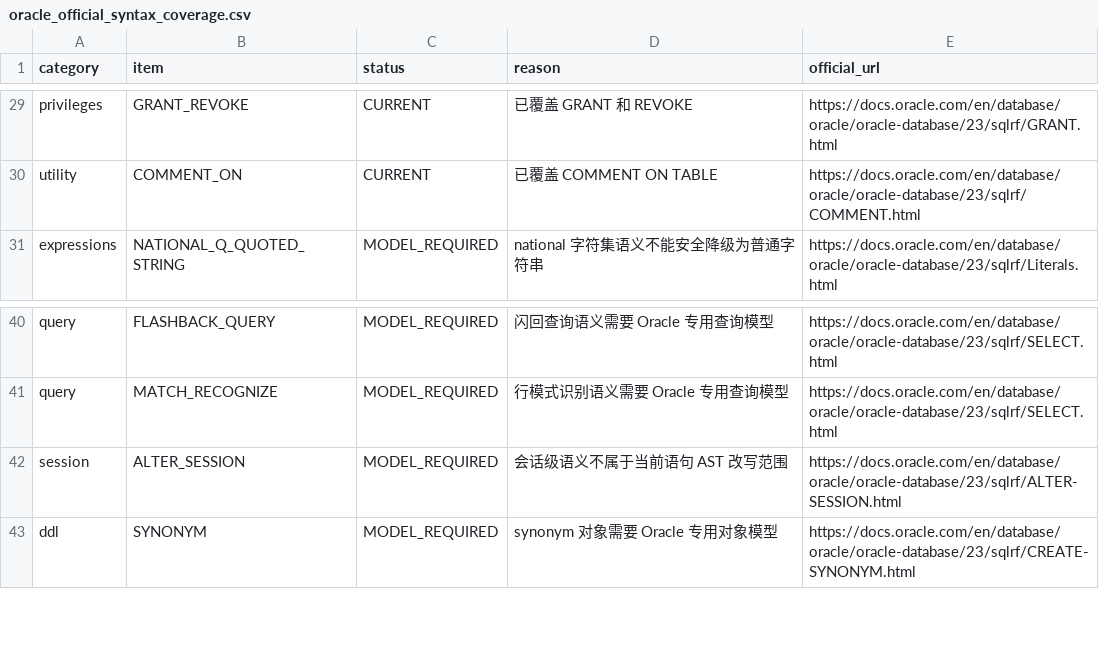
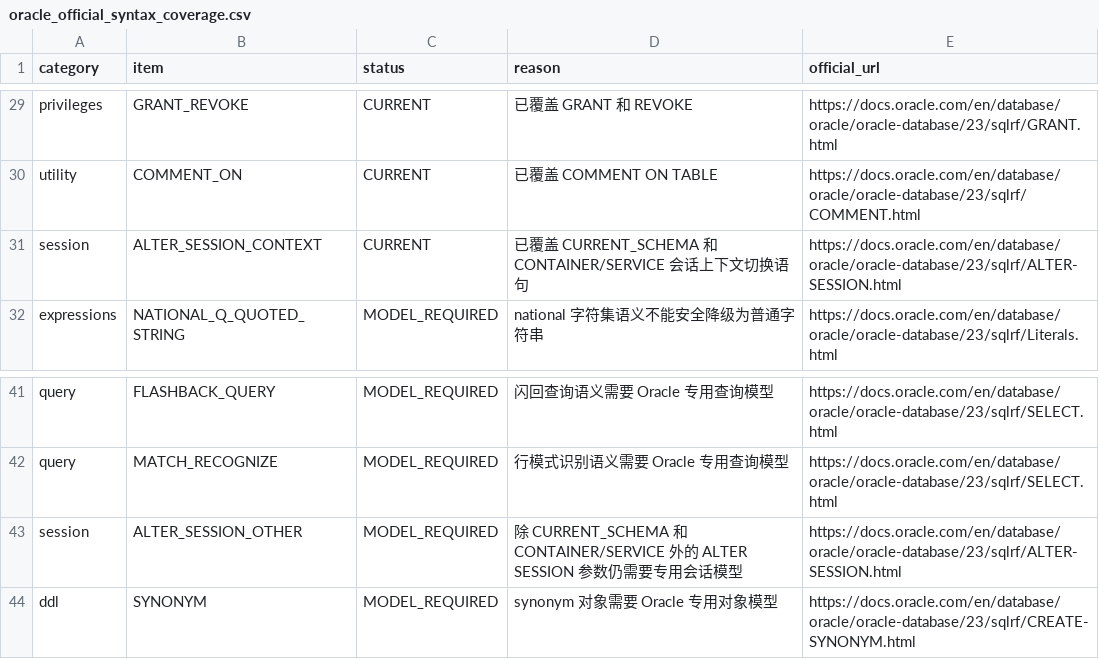
Before and after one commit to gnohub/sqlparser, a CSV file: doc/oracle_official_syntax_coverage.csv, drawn as a sheet; only a part is shown, gaps mark what is left out.

Commit message:
feat: add context-switch dialect support
Add PostgreSQL, MySQL, Oracle, and SQL Server context-switch handling through the existing SQL View value structure, update v0.3.0 release metadata and coverage docs, and add libpg_query baseline benchmark tooling.

```diff
--- a/doc/oracle_official_syntax_coverage.csv
+++ b/doc/oracle_official_syntax_coverage.csv
@@ -30,2 +30,3 @@ privileges,GRANT_REVOKE,CURRENT,"已覆盖 GRANT 和 REVOKE",https://docs.oracle
 utility,COMMENT_ON,CURRENT,"已覆盖 COMMENT ON TABLE",https://docs.oracle.com/en/database/oracle/oracle-database/23/sqlrf/COMMENT.html
+session,ALTER_SESSION_CONTEXT,CURRENT,"已覆盖 CURRENT_SCHEMA 和 CONTAINER/SERVICE 会话上下文切换语句",https://docs.oracle.com/en/database/oracle/oracle-database/23/sqlrf/ALTER-SESSION.html
 expressions,NATIONAL_Q_QUOTED_STRING,MODEL_REQUIRED,"national 字符集语义不能安全降级为普通字符串",https://docs.oracle.com/en/database/oracle/oracle-database/23/sqlrf/Literals.html
@@ -41,3 +42,3 @@ query,FLASHBACK_QUERY,MODEL_REQUIRED,"闪回查询语义需要 Oracle 专用查
 query,MATCH_RECOGNIZE,MODEL_REQUIRED,"行模式识别语义需要 Oracle 专用查询模型",https://docs.oracle.com/en/database/oracle/oracle-database/23/sqlrf/SELECT.html
-session,ALTER_SESSION,MODEL_REQUIRED,"会话级语义不属于当前语句 AST 改写范围",https://docs.oracle.com/en/database/oracle/oracle-database/23/sqlrf/ALTER-SESSION.html
+session,ALTER_SESSION_OTHER,MODEL_REQUIRED,"除 CURRENT_SCHEMA 和 CONTAINER/SERVICE 外的 ALTER SESSION 参数仍需要专用会话模型",https://docs.oracle.com/en/database/oracle/oracle-database/23/sqlrf/ALTER-SESSION.html
 ddl,SYNONYM,MODEL_REQUIRED,"synonym 对象需要 Oracle 专用对象模型",https://docs.oracle.com/en/database/oracle/oracle-database/23/sqlrf/CREATE-SYNONYM.html
```
Also changed, not shown: doc/dialect_coverage.csv, doc/mysql_official_syntax_coverage.csv, 56 other files.
